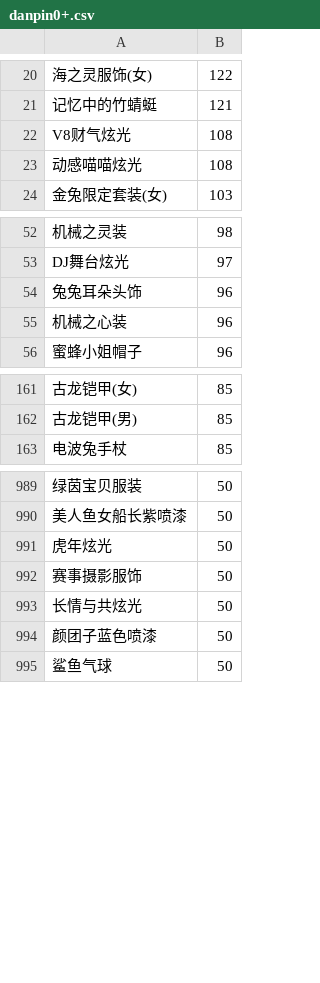
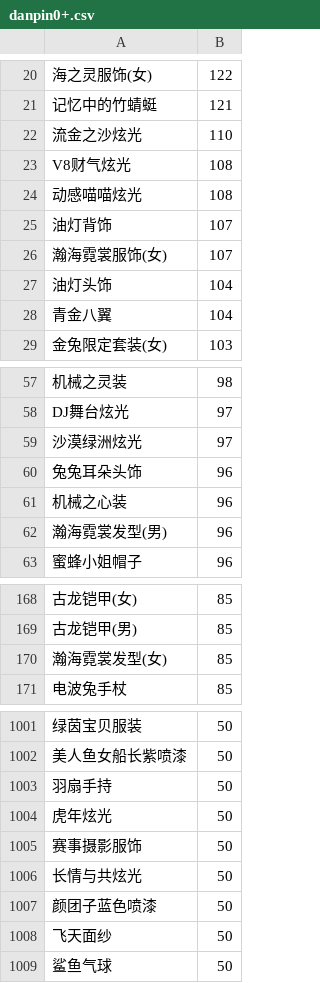
Before and after one commit to amimibear/KartRider, a CSV file: PinJian/danpin0+.csv, drawn as a sheet; only a part is shown, gaps mark what is left out; the diff covers the shown part only; the diff names each change by its address in the sheet, - before the commit and + after, or states it on an @@ line.

```diff
--- a/PinJian/danpin0+.csv
+++ b/PinJian/danpin0+.csv
+row 22: 流金之沙炫光 | 110
+row 25: 油灯背饰 | 107
+row 26: 瀚海霓裳服饰(女) | 107
+row 27: 油灯头饰 | 104
+row 28: 青金八翼 | 104
+row 59: 沙漠绿洲炫光 | 97
+row 62: 瀚海霓裳发型(男) | 96
+row 170: 瀚海霓裳发型(女) | 85
+row 1003: 羽扇手持 | 50
+row 1008: 飞天面纱 | 50
```
Also changed, not shown: 5 added rows elsewhere in this file, PinJian/danpin0.csv, PinJian/taopin1.csv, 5 other files.
